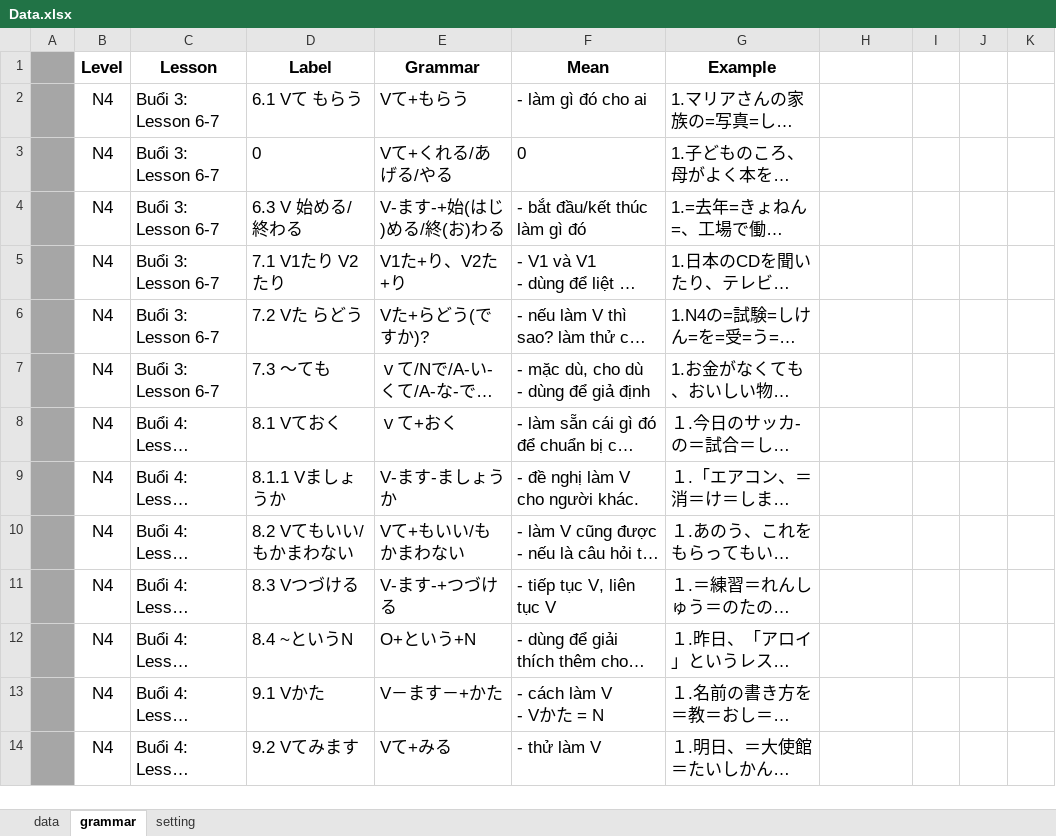
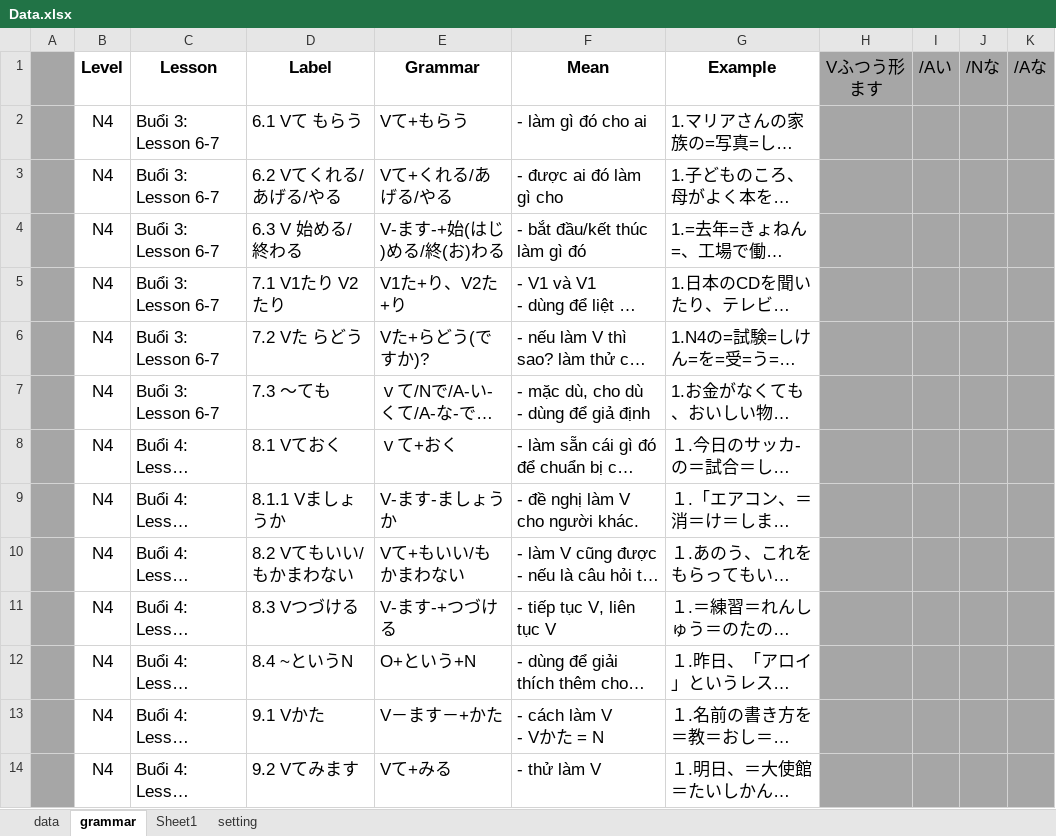
Before and after one commit to vutuan116/JpT_Prog, an Excel workbook: JpT/Data/Data.xlsx, sheet grammar, drawn as a sheet; only a part is shown; long unchanged cells end in …; values as stored, in another font and other column widths than the file's, no borders; ↵ is a line break in a cell; the diff covers the shown part only; the diff names each change by its address in the sheet, - before the commit and + after, or states it on an @@ line.

```diff
--- a/JpT/Data/Data.xlsx (sheet grammar)
+++ b/JpT/Data/Data.xlsx (sheet grammar)
+sheet tab: Sheet1
-H1: (empty)
+H1: Vふつう形 ↵ ます
-H1:K14 fill: none
+H1:K14 fill: #A6A6A6
-I1: (empty)
+I1: /Aい
-J1: (empty)
+J1: /Nな
-K1: (empty)
+K1: /Aな
-D3 (Label): 0
+D3 (Label): 6.2 Vてくれる/あげる/やる
-F3 (Mean): 0
+F3 (Mean): - được ai đó làm gì cho
```
Also changed, not shown: 8 added rows, 18 edited cells and cell formats elsewhere in this sheet, sheet data, Build/Data/Data.xlsx, 2 other files.
